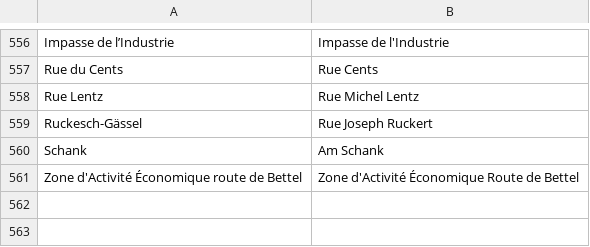
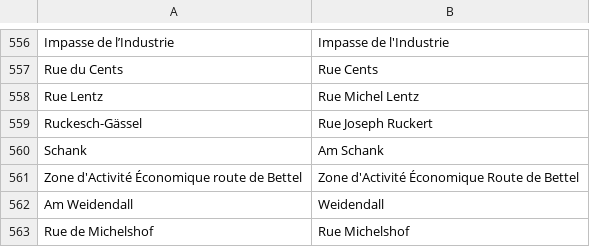
Before and after one commit to osmlu/csventrifuge, a CSV file: rules/luxembourg_addresses/rue.csv, drawn as a sheet; only a part is shown, gaps mark what is left out.

```diff
--- a/rules/luxembourg_addresses/rue.csv
+++ b/rules/luxembourg_addresses/rue.csv
@@ -561 +561,3 @@ Schank	Am Schank
 Zone d'Activité Économique route de Bettel	Zone d'Activité Économique Route de Bettel
+Am Weidendall	Weidendall
+Rue de Michelshof	Rue Michelshof
```
Also changed, not shown: filters/luxembourg-caclr-dicacolo/rue.csv, filters/luxembourg_addresses/id_geoportail.csv.
